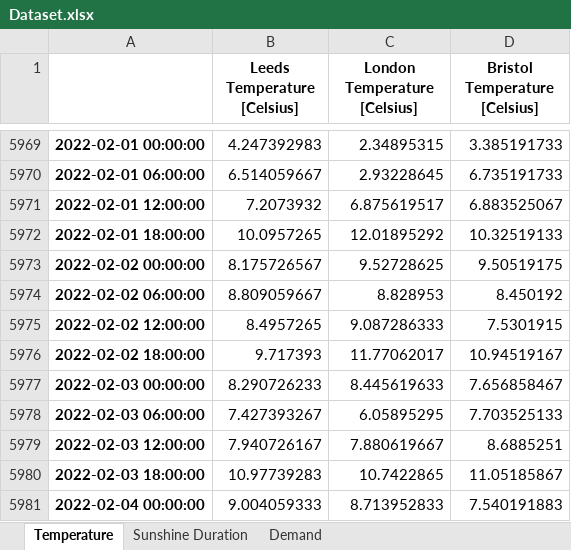
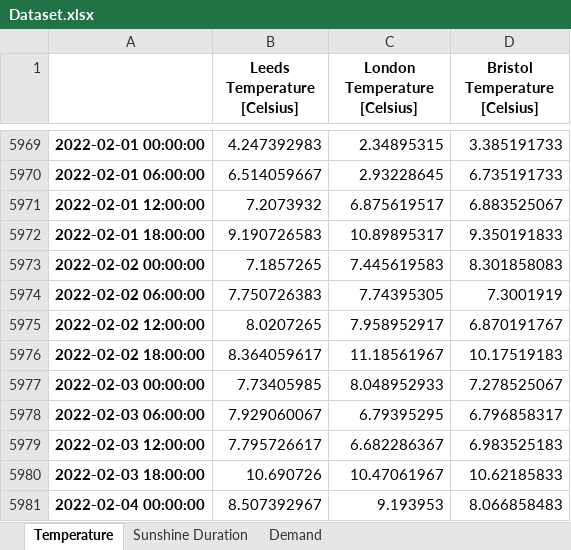
Before and after one commit to niccozagli/Forecasting_Competition, an Excel workbook: Dataset.xlsx, sheet Temperature, drawn as a sheet; only a part is shown, gaps mark what is left out; values as stored, in another font and other column widths than the file's, no borders; the diff covers the shown part only; the diff names each change by its address in the sheet, - before the commit and + after, or states it on an @@ line.

```diff
--- a/Dataset.xlsx (sheet Temperature)
+++ b/Dataset.xlsx (sheet Temperature)
-B5972 (Leeds Temperature [Celsius]): 10.0957265
+B5972 (Leeds Temperature [Celsius]): 9.190726583
-C5972 (London Temperature [Celsius]): 12.01895292
+C5972 (London Temperature [Celsius]): 10.89895317
-D5972 (Bristol Temperature [Celsius]): 10.32519133
+D5972 (Bristol Temperature [Celsius]): 9.350191833
-B5973 (Leeds Temperature [Celsius]): 8.175726567
+B5973 (Leeds Temperature [Celsius]): 7.1857265
-C5973 (London Temperature [Celsius]): 9.52728625
+C5973 (London Temperature [Celsius]): 7.445619583
-D5973 (Bristol Temperature [Celsius]): 9.50519175
+D5973 (Bristol Temperature [Celsius]): 8.301858083
-B5974 (Leeds Temperature [Celsius]): 8.809059667
+B5974 (Leeds Temperature [Celsius]): 7.750726383
-C5974 (London Temperature [Celsius]): 8.828953
+C5974 (London Temperature [Celsius]): 7.74395305
-D5974 (Bristol Temperature [Celsius]): 8.450192
+D5974 (Bristol Temperature [Celsius]): 7.3001919
-B5975 (Leeds Temperature [Celsius]): 8.4957265
+B5975 (Leeds Temperature [Celsius]): 8.0207265
-C5975 (London Temperature [Celsius]): 9.087286333
+C5975 (London Temperature [Celsius]): 7.958952917
-D5975 (Bristol Temperature [Celsius]): 7.5301915
+D5975 (Bristol Temperature [Celsius]): 6.870191767
-B5976 (Leeds Temperature [Celsius]): 9.717393
+B5976 (Leeds Temperature [Celsius]): 8.364059617
-C5976 (London Temperature [Celsius]): 11.77062017
+C5976 (London Temperature [Celsius]): 11.18561967
-D5976 (Bristol Temperature [Celsius]): 10.94519167
+D5976 (Bristol Temperature [Celsius]): 10.17519183
-B5977 (Leeds Temperature [Celsius]): 8.290726233
+B5977 (Leeds Temperature [Celsius]): 7.73405985
-C5977 (London Temperature [Celsius]): 8.445619633
+C5977 (London Temperature [Celsius]): 8.048952933
-D5977 (Bristol Temperature [Celsius]): 7.656858467
+D5977 (Bristol Temperature [Celsius]): 7.278525067
-B5978 (Leeds Temperature [Celsius]): 7.427393267
+B5978 (Leeds Temperature [Celsius]): 7.929060067
-C5978 (London Temperature [Celsius]): 6.05895295
+C5978 (London Temperature [Celsius]): 6.79395295
-D5978 (Bristol Temperature [Celsius]): 7.703525133
+D5978 (Bristol Temperature [Celsius]): 6.796858317
-B5979 (Leeds Temperature [Celsius]): 7.940726167
+B5979 (Leeds Temperature [Celsius]): 7.795726617
-C5979 (London Temperature [Celsius]): 7.880619667
+C5979 (London Temperature [Celsius]): 6.682286367
-D5979 (Bristol Temperature [Celsius]): 8.6885251
+D5979 (Bristol Temperature [Celsius]): 6.983525183
-B5980 (Leeds Temperature [Celsius]): 10.97739283
+B5980 (Leeds Temperature [Celsius]): 10.690726
-C5980 (London Temperature [Celsius]): 10.7422865
+C5980 (London Temperature [Celsius]): 10.47061967
-D5980 (Bristol Temperature [Celsius]): 11.05185867
+D5980 (Bristol Temperature [Celsius]): 10.62185833
-B5981 (Leeds Temperature [Celsius]): 9.004059333
+B5981 (Leeds Temperature [Celsius]): 8.507392967
-C5981 (London Temperature [Celsius]): 8.713952833
+C5981 (London Temperature [Celsius]): 9.193953
-D5981 (Bristol Temperature [Celsius]): 7.540191883
+D5981 (Bristol Temperature [Celsius]): 8.066858483
```
Also changed, not shown: 12 added rows and 18 edited cells elsewhere in this sheet, sheet Sunshine Duration, sheet Demand.
